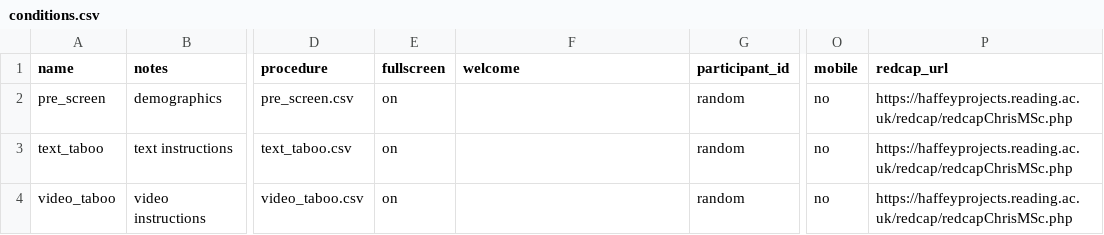
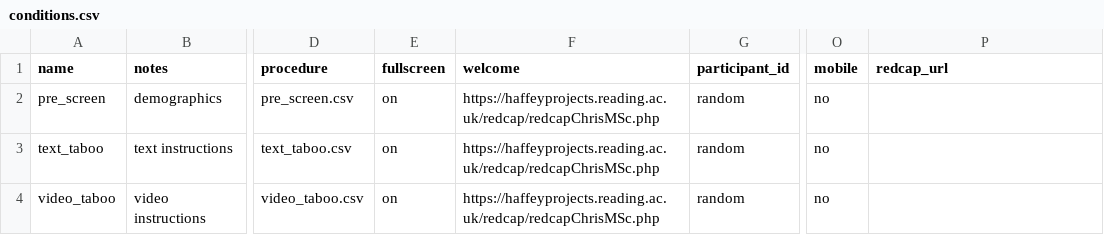
Before and after one commit to tdepsych/collector-experiments, a CSV file: User/Projects/msc_dissertation/conditions.csv, drawn as a sheet; only a part is shown, gaps mark what is left out; the diff names each change by its address in the sheet, - before the commit and + after, or states it on an @@ line.

Commit message:
zoom fix

```diff
--- a/User/Projects/msc_dissertation/conditions.csv
+++ b/User/Projects/msc_dissertation/conditions.csv
-F2:F4 (welcome): (empty)
+F2:F4 (welcome): https://haffeyprojects.reading.ac.uk/redcap/redcapChrisMSc.php
-P2:P4 (redcap_url): https://haffeyprojects.reading.ac.uk/redcap/redcapChrisMSc.php
+P2:P4 (redcap_url): (empty)
```
Also changed, not shown: 3 other files.
